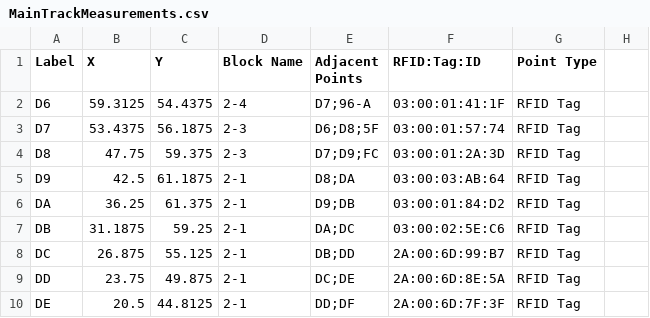
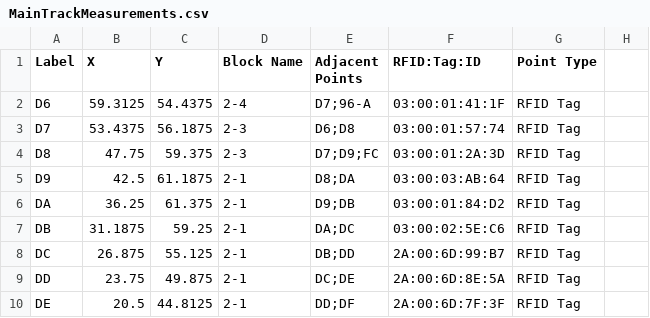
Before and after one commit to Rmadyun/CPE656TL, a CSV file: install/MainTrackMeasurements.csv, drawn as a sheet; only a part is shown.

```diff
--- a/install/MainTrackMeasurements.csv
+++ b/install/MainTrackMeasurements.csv
@@ -2,3 +2,3 @@ Label,X,Y,Block Name,Adjacent Points,RFID:Tag:ID,Point Type,
 D6,59.3125,54.4375,2-4,D7;96-A,03:00:01:41:1F,RFID Tag,
-D7,53.4375,56.1875,2-3,D6;D8;5F,03:00:01:57:74,RFID Tag,
+D7,53.4375,56.1875,2-3,D6;D8,03:00:01:57:74,RFID Tag,
 D8,47.75,59.375,2-3,D7;D9;FC,03:00:01:2A:3D,RFID Tag,
```
Also changed, not shown: 1 other file.
